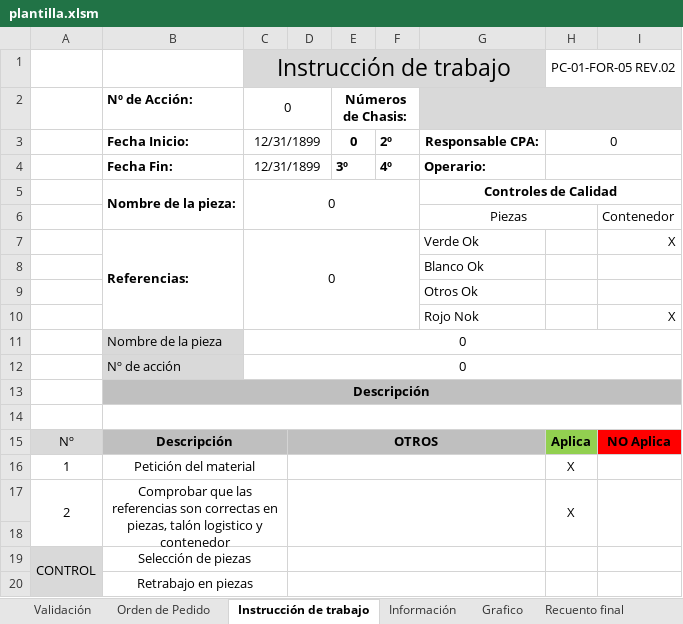
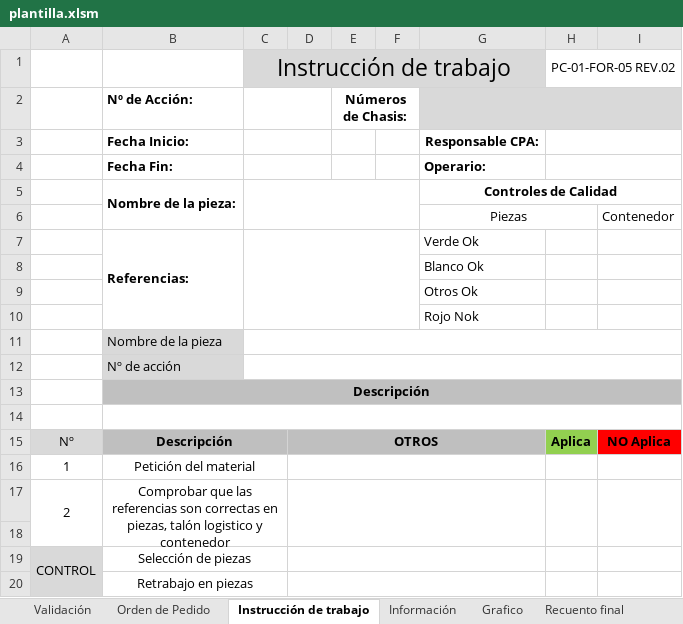
Before and after one commit to digosa22/cpa, an Excel workbook: CPA/plantilla/plantilla.xlsm, sheet Instrucción de trabajo, drawn as a sheet; only a part is shown; values as stored, in another font and other column widths than the file's, no borders; charts and pictures not drawn; the diff covers the shown part only; the diff names each change by its address in the sheet, - before the commit and + after, or states it on an @@ line.

```diff
--- a/CPA/plantilla/plantilla.xlsm (sheet Instrucción de trabajo)
+++ b/CPA/plantilla/plantilla.xlsm (sheet Instrucción de trabajo)
-C2: 0
+C2: (empty)
-C3:C4: 12/31/1899
+C3:C4: (empty)
-E3: 0
+E3: (empty)
-F3: 2º
+F3: (empty)
-H3: 0
+H3: (empty)
-E4: 3º
+E4: (empty)
-F4: 4º
+F4: (empty)
-C5: 0
+C5: (empty)
-C7: 0
+C7: (empty)
-I7: X
+I7: (empty)
-I10: X
+I10: (empty)
-C11:C12: 0
+C11:C12: (empty)
-H16:H17: X
+H16:H17: (empty)
```
Also changed, not shown: 22 added rows, 1 removed row, 1 edited cell, cell formats, merged cells and row numbers in column A elsewhere in this sheet, sheet Información, sheet Estimación de horas y costes, sheet Orden de Pedido, sheet Validación, sheet Valoración del servicio, other sheet tabs, formulas that keep their value, charts or pictures, 35 other files.
